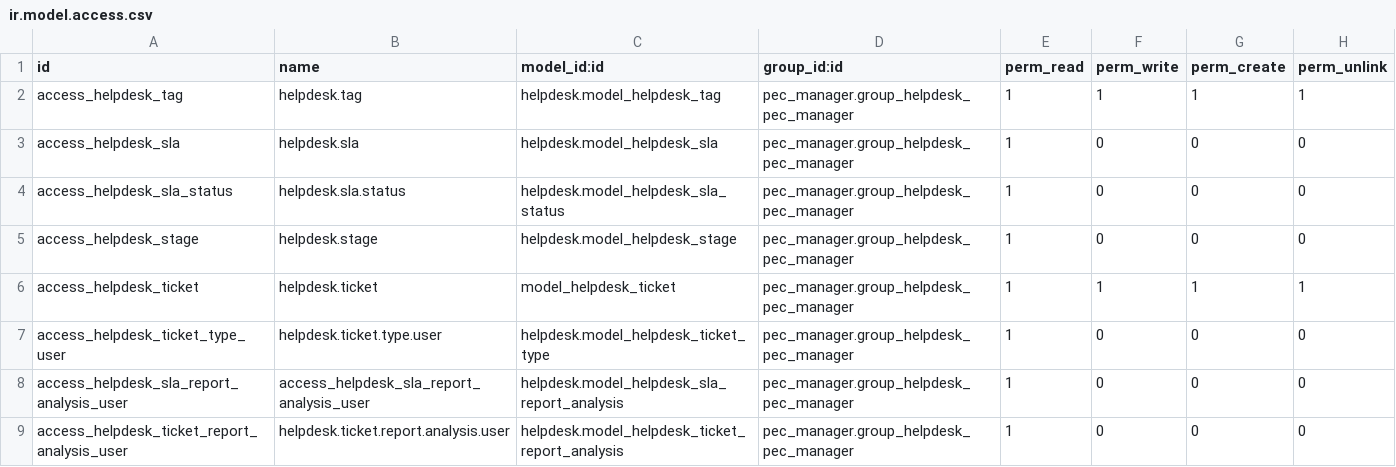
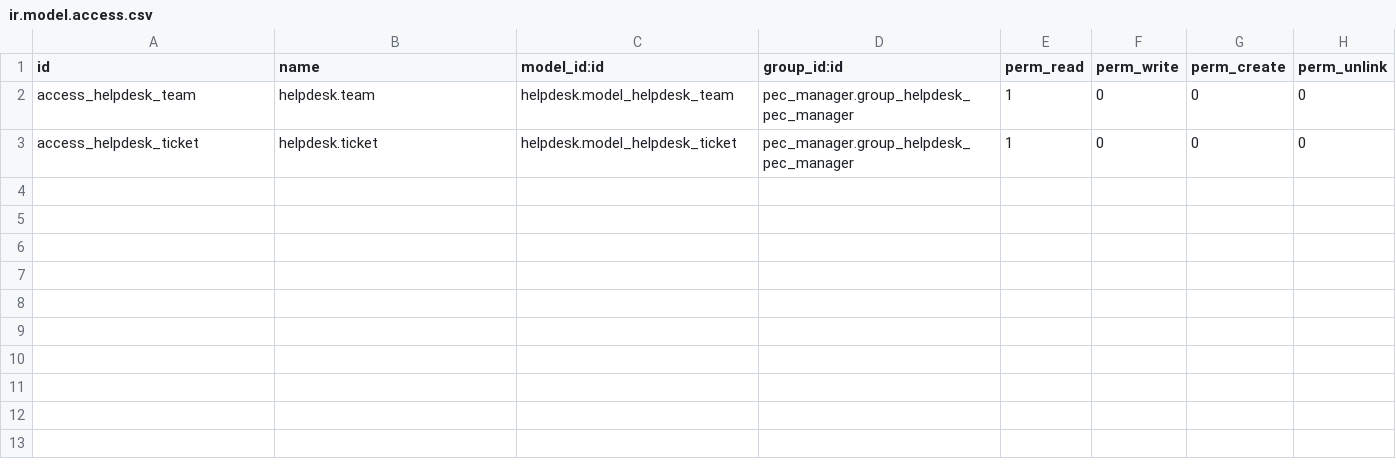
Before and after one commit to madgrog/pec_manager, a CSV file: security/ir.model.access.csv, drawn as a sheet.

Commit message:
automation and security updates

```diff
--- a/security/ir.model.access.csv
+++ b/security/ir.model.access.csv
@@ -1,9 +1,3 @@
 id,name,model_id:id,group_id:id,perm_read,perm_write,perm_create,perm_unlink
-access_helpdesk_tag,helpdesk.tag,helpdesk.model_helpdesk_tag,pec_manager.group_helpdesk_pec_manager,1,1,1,1
-access_helpdesk_sla,helpdesk.sla,helpdesk.model_helpdesk_sla,pec_manager.group_helpdesk_pec_manager,1,0,0,0
-access_helpdesk_sla_status,helpdesk.sla.status,helpdesk.model_helpdesk_sla_status,pec_manager.group_helpdesk_pec_manager,1,0,0,0
-access_helpdesk_stage,helpdesk.stage,helpdesk.model_helpdesk_stage,pec_manager.group_helpdesk_pec_manager,1,0,0,0
-access_helpdesk_ticket,helpdesk.ticket,model_helpdesk_ticket,pec_manager.group_helpdesk_pec_manager,1,1,1,1
-access_helpdesk_ticket_type_user,helpdesk.ticket.type.user,helpdesk.model_helpdesk_ticket_type,pec_manager.group_helpdesk_pec_manager,1,0,0,0
-access_helpdesk_sla_report_analysis_user,access_helpdesk_sla_report_analysis_user,helpdesk.model_helpdesk_sla_report_analysis,pec_manager.group_helpdesk_pec_manager,1,0,0,0
-access_helpdesk_ticket_report_analysis_user,helpdesk.ticket.report.analysis.user,helpdesk.model_helpdesk_ticket_report_analysis,pec_manager.group_helpdesk_pec_manager,1,0,0,0
+access_helpdesk_team,helpdesk.team,helpdesk.model_helpdesk_team,pec_manager.group_helpdesk_pec_manager,1,0,0,0
+access_helpdesk_ticket,helpdesk.ticket,helpdesk.model_helpdesk_ticket,pec_manager.group_helpdesk_pec_manager,1,0,0,0
```
Also changed, not shown: 4 other files.
